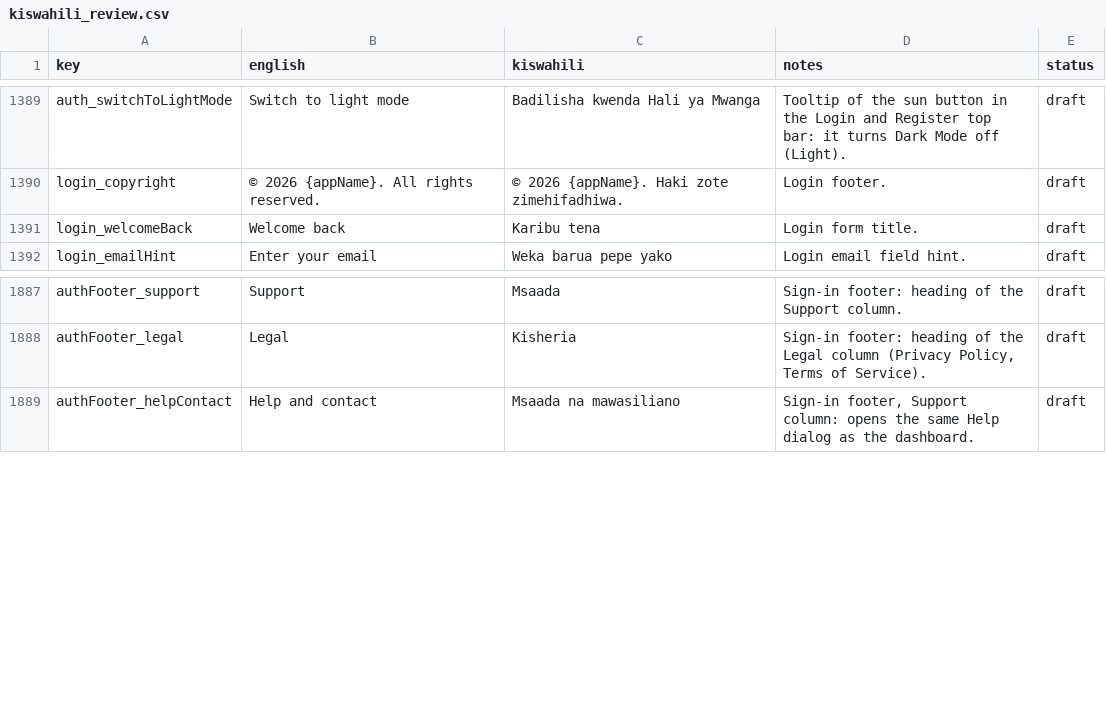
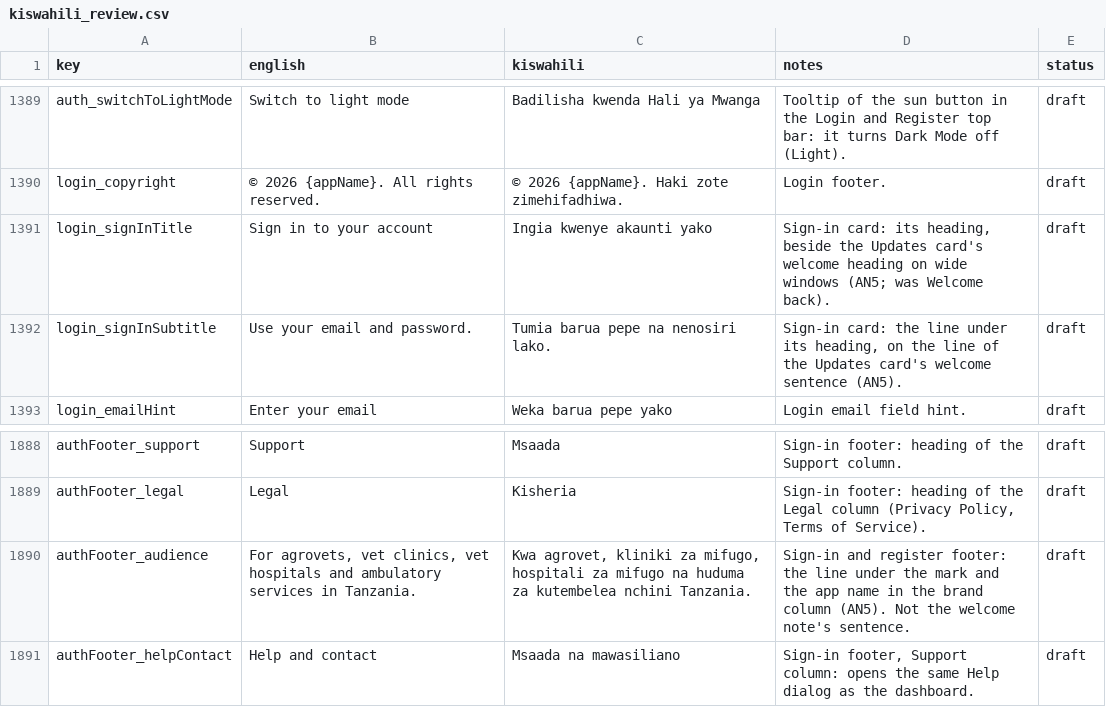
Before and after one commit to shanelvmi/VetBiz-Pro, a CSV file: docs/kiswahili_review.csv, drawn as a sheet; only a part is shown, gaps mark what is left out.

```diff
--- a/docs/kiswahili_review.csv
+++ b/docs/kiswahili_review.csv
@@ -1394,3 +1394,4 @@ auth_switchToLightMode,Switch to light mode,Badilisha kwenda Hali ya Mwanga,Tool
 login_copyright,© 2026 {appName}. All rights reserved.,© 2026 {appName}. Haki zote zimehifadhiwa.,Login footer.,draft
-login_welcomeBack,Welcome back,Karibu tena,Login form title.,draft
+login_signInTitle,Sign in to your account,Ingia kwenye akaunti yako,"Sign-in card: its heading, beside the Updates card's welcome heading on wide windows (AN5; was Welcome back).",draft
+login_signInSubtitle,Use your email and password.,Tumia barua pepe na nenosiri lako.,"Sign-in card: the line under its heading, on the line of the Updates card's welcome sentence (AN5).",draft
 login_emailHint,Enter your email,Weka barua pepe yako,Login email field hint.,draft
@@ -1894,2 +1895,3 @@ authFooter_support,Support,Msaada,Sign-in footer: heading of the Support column.
 authFooter_legal,Legal,Kisheria,"Sign-in footer: heading of the Legal column (Privacy Policy, Terms of Service).",draft
+authFooter_audience,"For agrovets, vet clinics, vet hospitals and ambulatory services in Tanzania.","Kwa agrovet, kliniki za mifugo, hospitali za mifugo na huduma za kutembelea nchini Tanzania.",Sign-in and register footer: the line under the mark and the app name in the brand column (AN5). Not the welcome note's sentence.,draft
 authFooter_helpContact,Help and contact,Msaada na mawasiliano,"Sign-in footer, Support column: opens the same Help dialog as the dashboard.",draft
```
Also changed, not shown: 2 other files.
